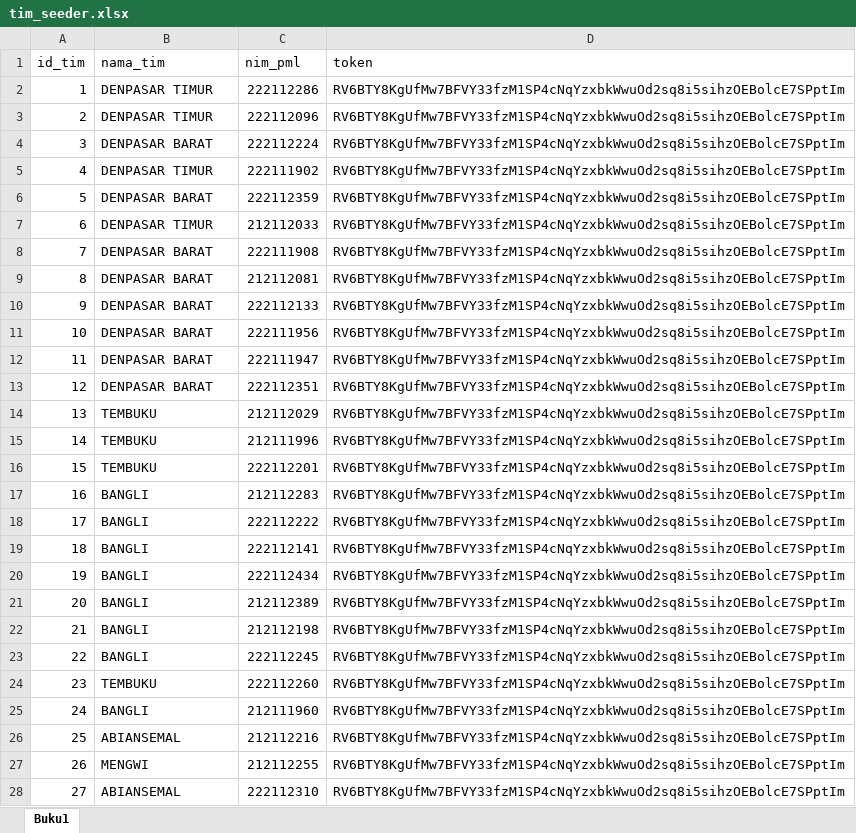
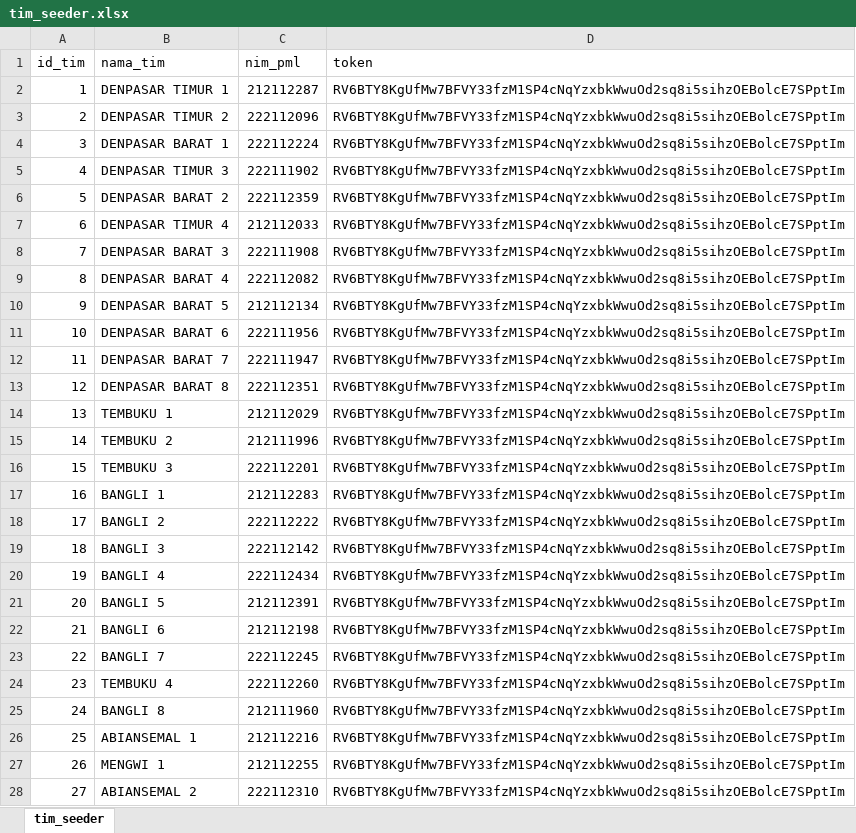
Before and after one commit to alfiansyrff/ws63, an Excel workbook: app/Database/Seeds/tim_seeder.xlsx, sheet tim_seeder, drawn as a sheet; only a part is shown; values as stored, in another font and other column widths than the file's, no borders; the diff covers the shown part only; the diff names each change by its address in the sheet, - before the commit and + after, or states it on an @@ line.

Commit message:
fixing tim seeder

```diff
--- a/app/Database/Seeds/tim_seeder.xlsx (sheet tim_seeder)
+++ b/app/Database/Seeds/tim_seeder.xlsx (sheet tim_seeder)
-sheet tab: Buku1
+sheet tab: tim_seeder
-B2 (nama_tim): DENPASAR TIMUR
+B2 (nama_tim): DENPASAR TIMUR 1
-C2 (nim_pml): 222112286
+C2 (nim_pml): 212112287
-B3 (nama_tim): DENPASAR TIMUR
+B3 (nama_tim): DENPASAR TIMUR 2
-B4 (nama_tim): DENPASAR BARAT
+B4 (nama_tim): DENPASAR BARAT 1
-B5 (nama_tim): DENPASAR TIMUR
+B5 (nama_tim): DENPASAR TIMUR 3
-B6 (nama_tim): DENPASAR BARAT
+B6 (nama_tim): DENPASAR BARAT 2
-B7 (nama_tim): DENPASAR TIMUR
+B7 (nama_tim): DENPASAR TIMUR 4
-B8 (nama_tim): DENPASAR BARAT
+B8 (nama_tim): DENPASAR BARAT 3
-B9 (nama_tim): DENPASAR BARAT
+B9 (nama_tim): DENPASAR BARAT 4
-C9 (nim_pml): 212112081
+C9 (nim_pml): 222112082
-B10 (nama_tim): DENPASAR BARAT
+B10 (nama_tim): DENPASAR BARAT 5
-C10 (nim_pml): 222112133
+C10 (nim_pml): 212112134
-B11 (nama_tim): DENPASAR BARAT
+B11 (nama_tim): DENPASAR BARAT 6
-B12 (nama_tim): DENPASAR BARAT
+B12 (nama_tim): DENPASAR BARAT 7
-B13 (nama_tim): DENPASAR BARAT
+B13 (nama_tim): DENPASAR BARAT 8
-B14 (nama_tim): TEMBUKU
+B14 (nama_tim): TEMBUKU 1
-B15 (nama_tim): TEMBUKU
+B15 (nama_tim): TEMBUKU 2
-B16 (nama_tim): TEMBUKU
+B16 (nama_tim): TEMBUKU 3
-B17 (nama_tim): BANGLI
+B17 (nama_tim): BANGLI 1
-B18 (nama_tim): BANGLI
+B18 (nama_tim): BANGLI 2
-B19 (nama_tim): BANGLI
+B19 (nama_tim): BANGLI 3
-C19 (nim_pml): 222112141
+C19 (nim_pml): 222112142
-B20 (nama_tim): BANGLI
+B20 (nama_tim): BANGLI 4
-B21 (nama_tim): BANGLI
+B21 (nama_tim): BANGLI 5
-C21 (nim_pml): 212112389
+C21 (nim_pml): 212112391
-B22 (nama_tim): BANGLI
+B22 (nama_tim): BANGLI 6
-B23 (nama_tim): BANGLI
+B23 (nama_tim): BANGLI 7
-B24 (nama_tim): TEMBUKU
+B24 (nama_tim): TEMBUKU 4
-B25 (nama_tim): BANGLI
+B25 (nama_tim): BANGLI 8
-B26 (nama_tim): ABIANSEMAL
+B26 (nama_tim): ABIANSEMAL 1
-B27 (nama_tim): MENGWI
+B27 (nama_tim): MENGWI 1
-B28 (nama_tim): ABIANSEMAL
+B28 (nama_tim): ABIANSEMAL 2
```
Also changed, not shown: 6 added rows and 97 edited cells elsewhere in this sheet, 1 other file.
